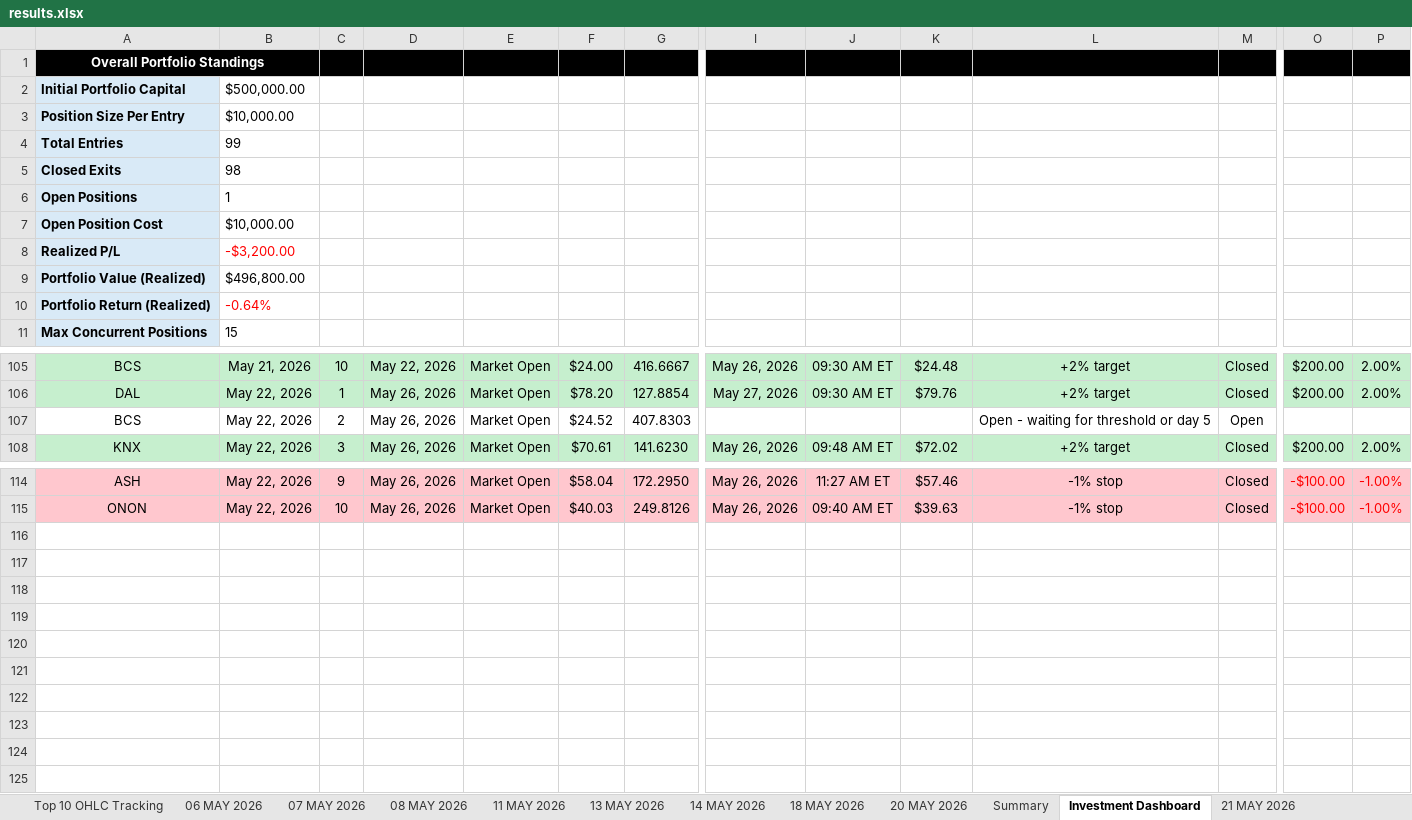
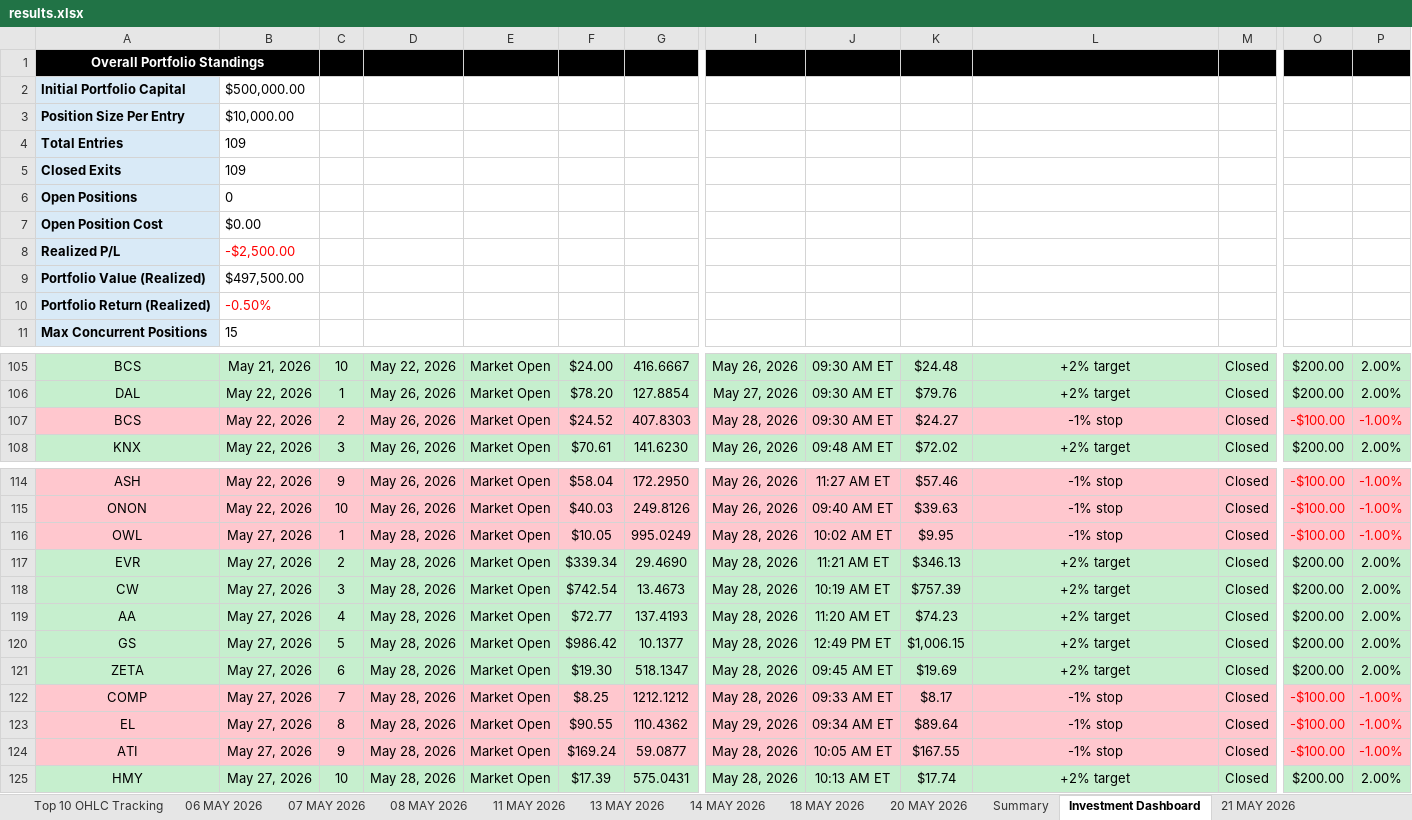
Before and after one commit to codenamev99/invest2.0, an Excel workbook: results.xlsx, sheet Investment Dashboard, drawn as a sheet; only a part is shown, gaps mark what is left out; values as stored, in another font and other column widths than the file's, no borders; conditional formats not drawn; rows hold the shown columns only; the diff covers the shown part only; the diff names each change by its address in the sheet, - before the commit and + after, or states it on an @@ line.

```diff
--- a/results.xlsx (sheet Investment Dashboard)
+++ b/results.xlsx (sheet Investment Dashboard)
-B4: 99
+B4: 109
-B5: 98
+B5: 109
-B6: 1
+B6: 0
-B7: $10,000.00
+B7: $0.00
-B8: -$3,200.00
+B8: -$2,500.00
-B9: $496,800.00
+B9: $497,500.00
-B10: -0.64%
+B10: -0.50%
-A107:P107 fill: none
+A107:P107 fill: #FFC7CE
-I107: (empty)
+I107: May 28, 2026
-J107: (empty)
+J107: 09:30 AM ET
-K107: (empty)
+K107: $24.27
-L107: Open - waiting for threshold or day 5
+L107: -1% stop
-M107: Open
+M107: Closed
-O107: (empty)
+O107: -$100.00
-P107: (empty)
+P107: -1.00%
+row 116: OWL | May 27, 2026 | 1 | May 28, 2026 | Market Open | $10.05 | 995.0249 | May 28, 2026 | 10:02 AM ET | $9.95 | -1% stop | Closed | -$100.00 | -1.00%
+row 117: EVR | May 27, 2026 | 2 | May 28, 2026 | Market Open | $339.34 | 29.4690 | May 28, 2026 | 11:21 AM ET | $346.13 | +2% target | Closed | $200.00 | 2.00%
+row 118: CW | May 27, 2026 | 3 | May 28, 2026 | Market Open | $742.54 | 13.4673 | May 28, 2026 | 10:19 AM ET | $757.39 | +2% target | Closed | $200.00 | 2.00%
+row 119: AA | May 27, 2026 | 4 | May 28, 2026 | Market Open | $72.77 | 137.4193 | May 28, 2026 | 11:20 AM ET | $74.23 | +2% target | Closed | $200.00 | 2.00%
+row 120: GS | May 27, 2026 | 5 | May 28, 2026 | Market Open | $986.42 | 10.1377 | May 28, 2026 | 12:49 PM ET | $1,006.15 | +2% target | Closed | $200.00 | 2.00%
+row 121: ZETA | May 27, 2026 | 6 | May 28, 2026 | Market Open | $19.30 | 518.1347 | May 28, 2026 | 09:45 AM ET | $19.69 | +2% target | Closed | $200.00 | 2.00%
+row 122: COMP | May 27, 2026 | 7 | May 28, 2026 | Market Open | $8.25 | 1212.1212 | May 28, 2026 | 09:33 AM ET | $8.17 | -1% stop | Closed | -$100.00 | -1.00%
+row 123: EL | May 27, 2026 | 8 | May 28, 2026 | Market Open | $90.55 | 110.4362 | May 29, 2026 | 09:34 AM ET | $89.64 | -1% stop | Closed | -$100.00 | -1.00%
+row 124: ATI | May 27, 2026 | 9 | May 28, 2026 | Market Open | $169.24 | 59.0877 | May 28, 2026 | 10:05 AM ET | $167.55 | -1% stop | Closed | -$100.00 | -1.00%
+row 125: HMY | May 27, 2026 | 10 | May 28, 2026 | Market Open | $17.39 | 575.0431 | May 28, 2026 | 10:13 AM ET | $17.74 | +2% target | Closed | $200.00 | 2.00%
```
Also changed, not shown: cell formats elsewhere in this sheet, sheet Upcoming Earnings (14D), sheet Top 10 OHLC Tracking, sheet Summary, sheet Upcoming IPOs (60D), other sheet tabs, hidden cells.
